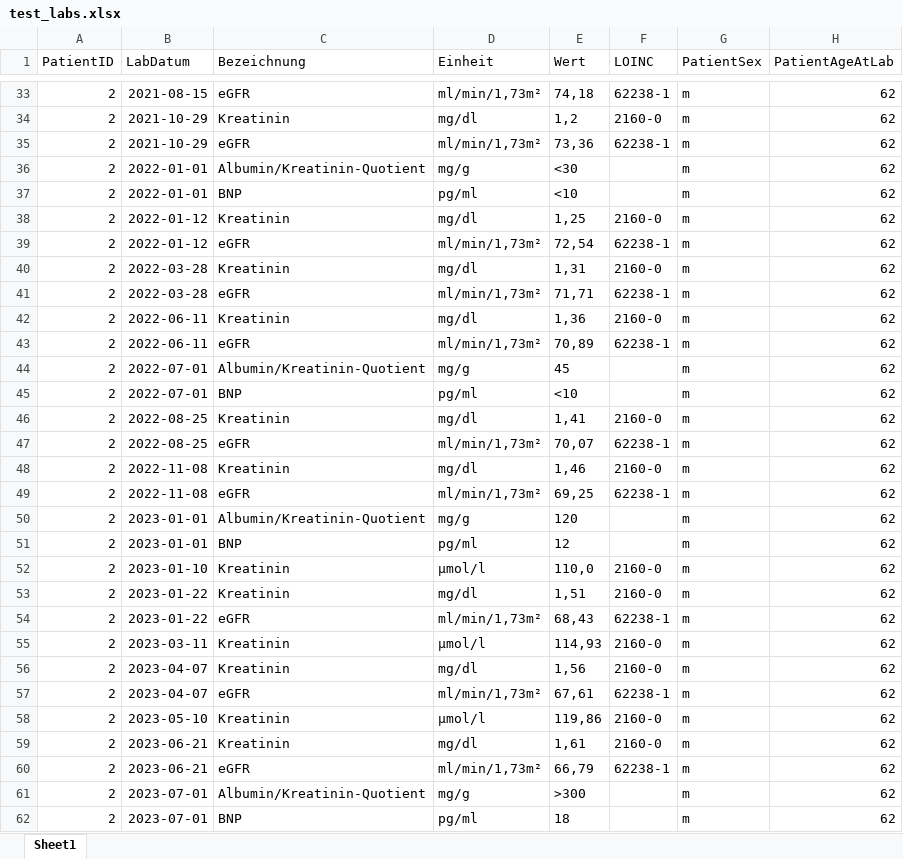
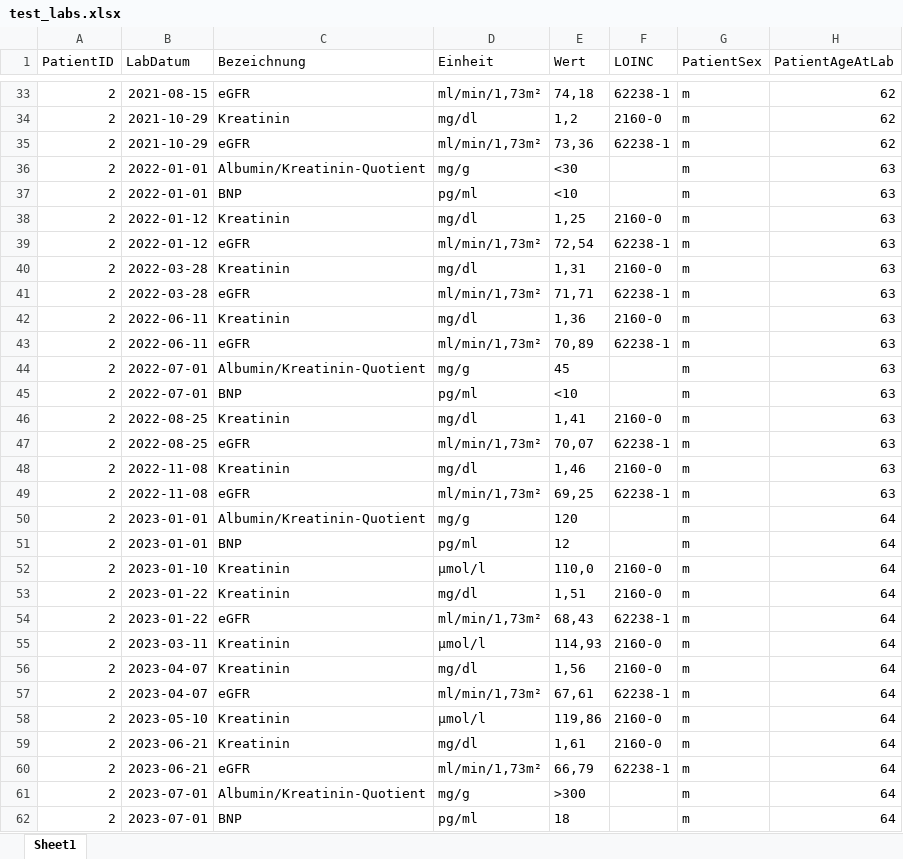
Before and after one commit to halbritter-lab/lab-trajectory-explorer-web, an Excel workbook: public/test_labs.xlsx, sheet Sheet1, drawn as a sheet; only a part is shown, gaps mark what is left out; values as stored, in another font and other column widths than the file's, no borders; the diff covers the shown part only; the diff names each change by its address in the sheet, - before the commit and + after, or states it on an @@ line.

Commit message:
fix: regenerate demo workbook ages to resolve to one birth date
7 of 13 patients in public/test_labs.xlsx had per-row PatientAgeAtLab
values that fit no single birth date, so the new demographics-resolution
check flagged them on first load of the shipped demo. Anchor each
patient's birth date to the midpoint of the interval implied by their
earliest row and rederive every row's age from it; only the
PatientAgeAtLab column changes, everything else round-trips untouched.

tests/fixtures/test_labs.xlsx (the parity fixture) is deliberately left
inconsistent — it exercises the conflict path and mirrors the Python
reference data.

```diff
--- a/public/test_labs.xlsx (sheet Sheet1)
+++ b/public/test_labs.xlsx (sheet Sheet1)
-H36:H49 (PatientAgeAtLab): 62
+H36:H49 (PatientAgeAtLab): 63
-H50:H62 (PatientAgeAtLab): 62
+H50:H62 (PatientAgeAtLab): 64
```
Also changed, not shown: 83 edited cells elsewhere in this sheet, 2 other files.
